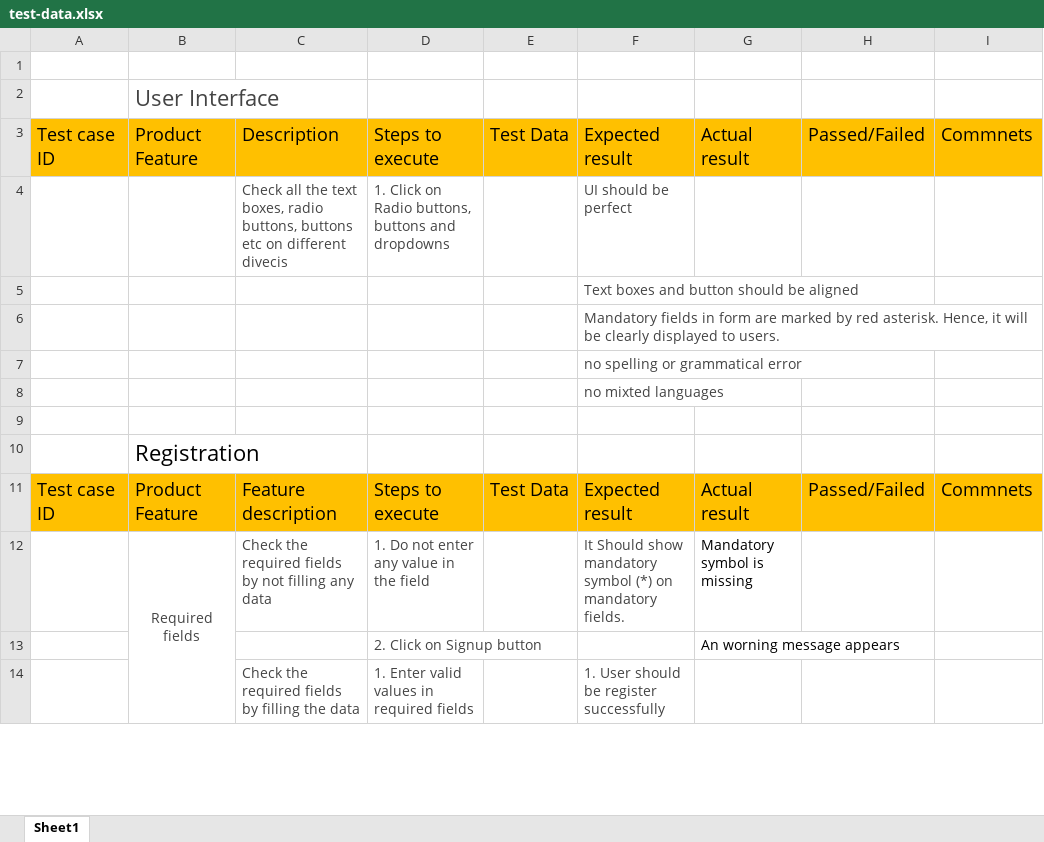
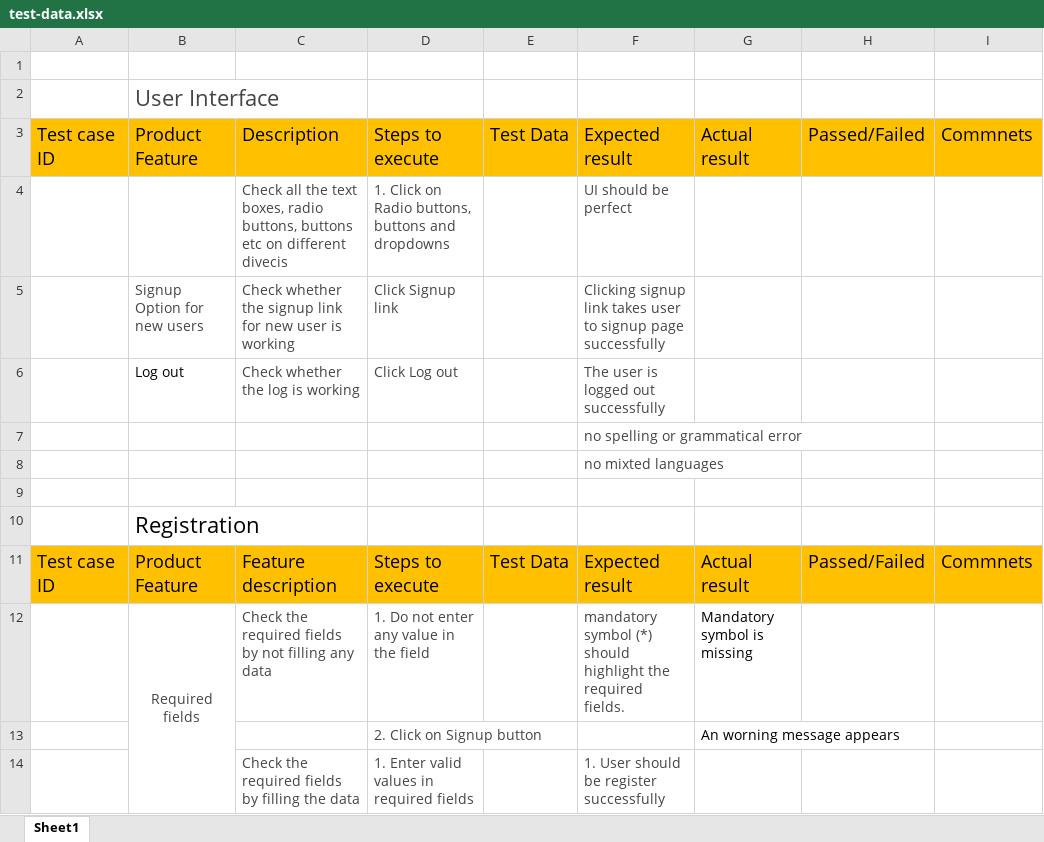
Before and after one commit to corinaradu/siit-testing, an Excel workbook: final-project/virtual-cards/test-data.xlsx, sheet Sheet1, drawn as a sheet; only a part is shown; values as stored, in another font and other column widths than the file's, no borders; removed rows and columns are numbered as before the commit, all else as after; the diff names each change by its address in the sheet, - before the commit and + after, or states it on an @@ line.

```diff
--- a/final-project/virtual-cards/test-data.xlsx (sheet Sheet1)
+++ b/final-project/virtual-cards/test-data.xlsx (sheet Sheet1)
-row 5:  |  |  |  |  | Text boxes and button should be aligned
-row 6:  |  |  |  |  | Mandatory fields in form are marked by red asterisk. Hence, it will be clearly displayed to users.
+row 5:  | Signup Option for new users | Check whether the signup link for new user is working | Click Signup link |  | Clicking signup link takes user to signup page successfully
+row 6:  | Log out | Check whether the log is working | Click Log out |  | The user is logged out successfully
-F12: It Should show mandatory symbol (*) on mandatory fields.
+F12: mandatory symbol (*) should highlight the required fields.
```
Also changed, not shown: final-project/virtual-cards/model1-data.xlsx, 1 other file.
